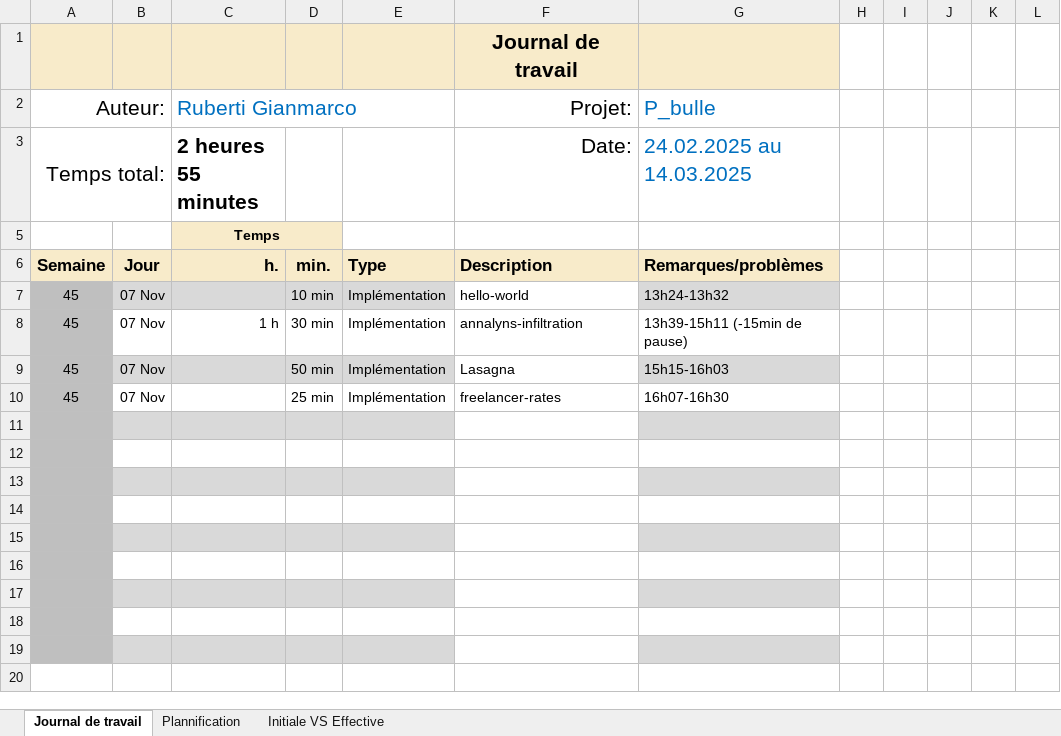
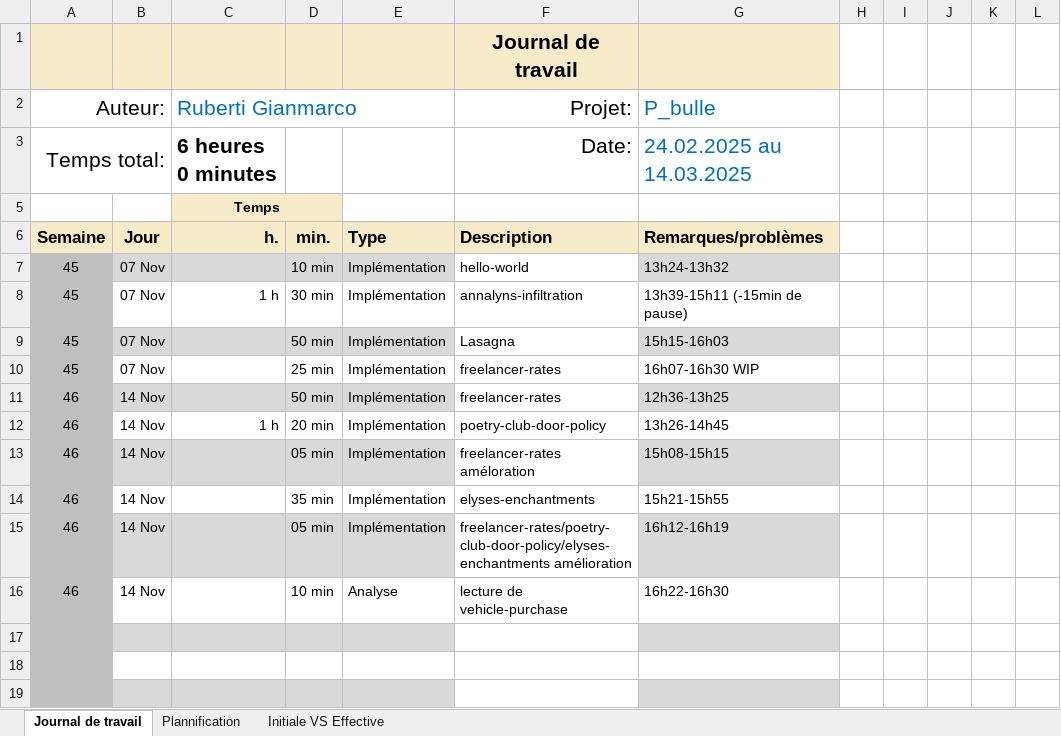
Before and after one commit to Gianmarco-Ruberti/p-bulle-exercices-js-start, an Excel workbook: Journal-de-Travail_RubertiGianmarco_Model.xlsx, sheet Journal de travail, drawn as a sheet; values as stored, in another font and other column widths than the file's, no borders; conditional formats and table styles not drawn; the diff names each change by its address in the sheet, - before the commit and + after, or states it on an @@ line.

Commit message:
Doc(jdt) jdt du 14.11.2025

```diff
--- a/Journal-de-Travail_RubertiGianmarco_Model.xlsx (sheet Journal de travail)
+++ b/Journal-de-Travail_RubertiGianmarco_Model.xlsx (sheet Journal de travail)
-C3 (Ruberti Gianmarco): 2 heures 55 minutes
+C3 (Ruberti Gianmarco): 6 heures 0 minutes
-G10 (P_bulle): 16h07-16h30
+G10 (P_bulle): 16h07-16h30 WIP
-row 11: (empty)
+row 11: 46 | 14 Nov |  | 50 min | Implémentation | freelancer-rates | 12h36-13h25
-row 12: (empty)
+row 12: 46 | 14 Nov | 1 h | 20 min | Implémentation | poetry-club-door-policy | 13h26-14h45
-row 13: (empty)
+row 13: 46 | 14 Nov |  | 05 min | Implémentation | freelancer-rates améloration | 15h08-15h15
-row 14: (empty)
+row 14: 46 | 14 Nov |  | 35 min | Implémentation | elyses-enchantments | 15h21-15h55
-row 15: (empty)
+row 15: 46 | 14 Nov |  | 05 min | Implémentation | freelancer-rates/poetry-club-door-policy/elyses-enchantments amélioration | 16h12-16h19
-row 16: (empty)
+row 16: 46 | 14 Nov |  | 10 min | Analyse | lecture de vehicle-purchase | 16h22-16h30
```
Also changed, not shown: sheet Plannification, hidden cells, charts or pictures.
